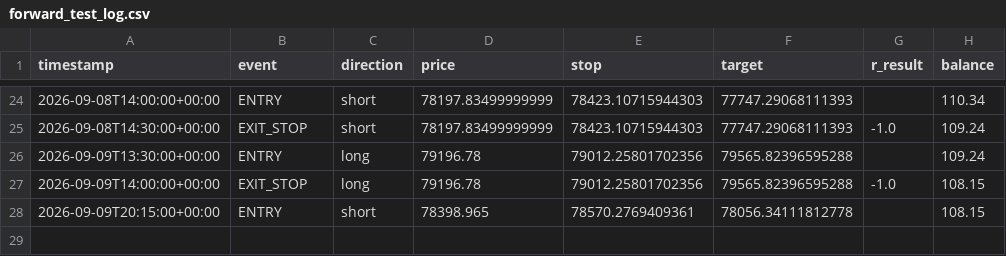
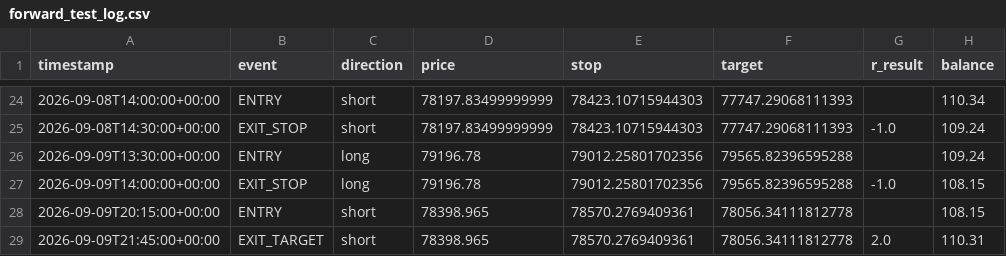
Before and after one commit to alir5za35ghp-sketch/My-btfccc-bot, a CSV file: forward_test_log.csv, drawn as a sheet; only a part is shown, gaps mark what is left out; the diff names each change by its address in the sheet, - before the commit and + after, or states it on an @@ line.

```diff
--- a/forward_test_log.csv
+++ b/forward_test_log.csv
+row 29: 2026-09-09T21:45:00+00:00 | EXIT_TARGET | short | 78398.965 | 78570.2769409361 | 78056.34111812778 | 2.0 | 110.31
```
Also changed, not shown: 1 other file.
